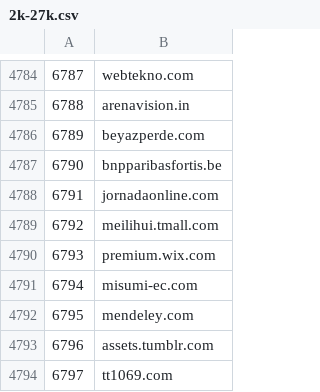
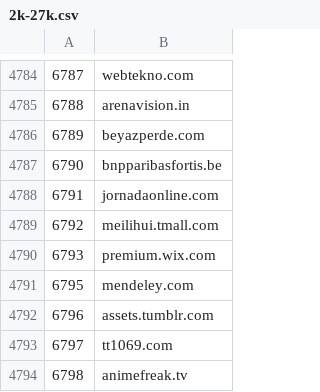
Before and after one commit to cnsuhao/SSOScraping, a CSV file: data/csv/2k-27k.csv, drawn as a sheet; only a part is shown, gaps mark what is left out; the shorter side is filled out with more unchanged rows; the diff names each change by its address in the sheet, - before the commit and + after, or states it on an @@ line.

```diff
--- a/data/csv/2k-27k.csv
+++ b/data/csv/2k-27k.csv
-row 4791: 6794 | misumi-ec.com
```
Also changed, not shown: data/csv/problems.csv.
